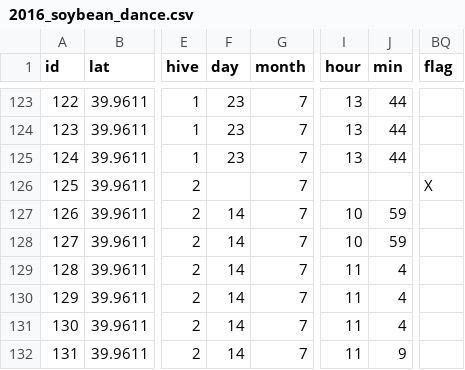
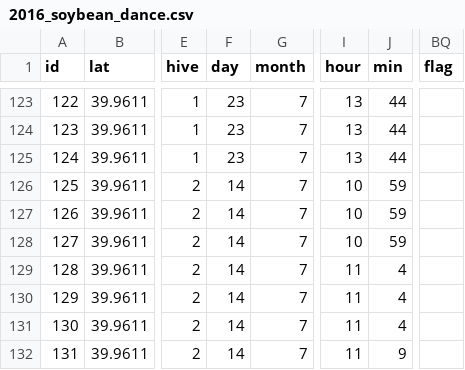
Before and after one commit to johnson5005/ag-bee-dance, a CSV file: soybean/2016_soybean_dance.csv, drawn as a sheet; only a part is shown, gaps mark what is left out; the diff names each change by its address in the sheet, - before the commit and + after, or states it on an @@ line.

Commit message:
Fix one line in CSV file

```diff
--- a/soybean/2016_soybean_dance.csv
+++ b/soybean/2016_soybean_dance.csv
-F126 (day): (empty)
+F126 (day): 14
-I126 (hour): (empty)
+I126 (hour): 10
-J126 (min): (empty)
+J126 (min): 59
-BQ126 (flag): X
+BQ126 (flag): (empty)
```
